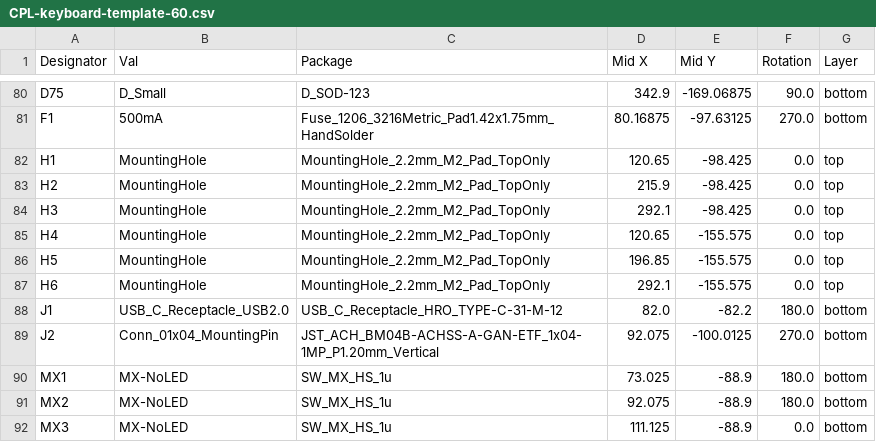
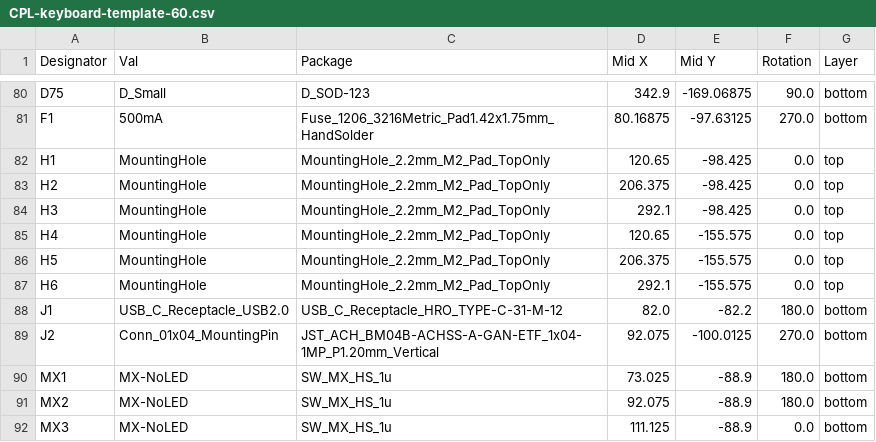
Before and after one commit to rominronin/katana60-pro, a CSV file: jlcpcb/production_files/CPL-keyboard-template-60.csv, drawn as a sheet; only a part is shown, gaps mark what is left out.

```diff
--- a/jlcpcb/production_files/CPL-keyboard-template-60.csv
+++ b/jlcpcb/production_files/CPL-keyboard-template-60.csv
@@ -82,6 +82,6 @@ F1,500mA,Fuse_1206_3216Metric_Pad1.42x1.75mm_HandSolder,80.16875,-97.63125,270.0
 H1,MountingHole,MountingHole_2.2mm_M2_Pad_TopOnly,120.65,-98.425,0.0,top
-H2,MountingHole,MountingHole_2.2mm_M2_Pad_TopOnly,215.9,-98.425,0.0,top
+H2,MountingHole,MountingHole_2.2mm_M2_Pad_TopOnly,206.375,-98.425,0.0,top
 H3,MountingHole,MountingHole_2.2mm_M2_Pad_TopOnly,292.1,-98.425,0.0,top
 H4,MountingHole,MountingHole_2.2mm_M2_Pad_TopOnly,120.65,-155.575,0.0,top
-H5,MountingHole,MountingHole_2.2mm_M2_Pad_TopOnly,196.85,-155.575,0.0,top
+H5,MountingHole,MountingHole_2.2mm_M2_Pad_TopOnly,206.375,-155.575,0.0,top
 H6,MountingHole,MountingHole_2.2mm_M2_Pad_TopOnly,292.1,-155.575,0.0,top
```
Also changed, not shown: 16 other files.
